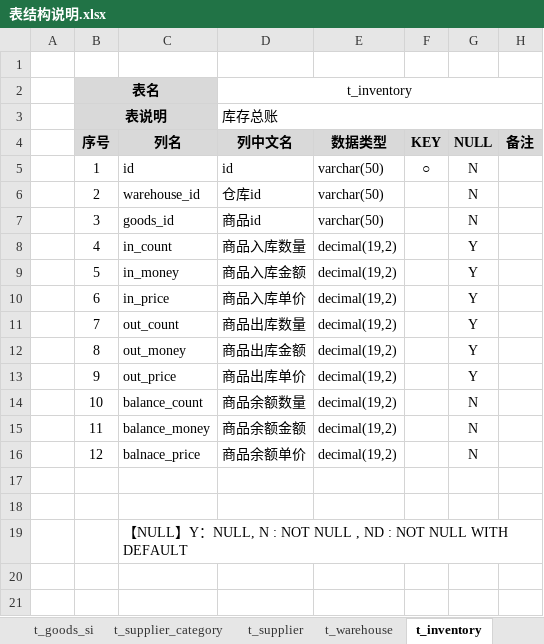
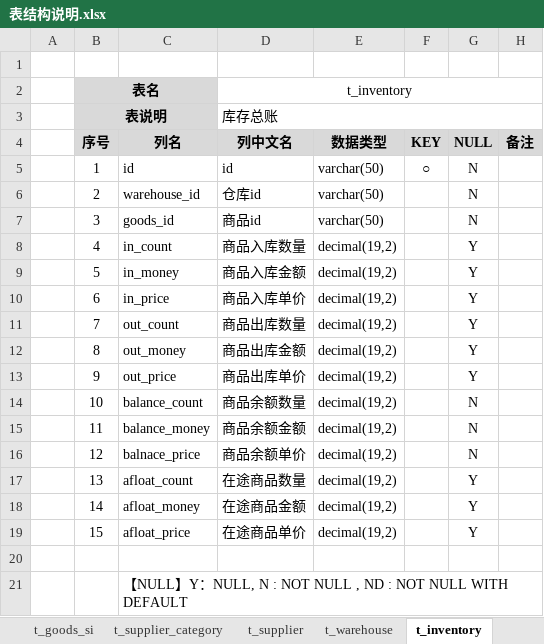
Before and after one commit to dongxf/PSI, an Excel workbook: doc/02 表结构/表结构说明.xlsx, sheet t_inventory, drawn as a sheet; values as stored, in another font and other column widths than the file's, no borders; the diff names each change by its address in the sheet, - before the commit and + after, or states it on an @@ line.

```diff
--- a/doc/02 表结构/表结构说明.xlsx (sheet t_inventory)
+++ b/doc/02 表结构/表结构说明.xlsx (sheet t_inventory)
-row 17: (empty)
+row 17:  | 13 | afloat_count | 在途商品数量 | decimal(19,2) |  | Y
+row 18:  | 14 | afloat_money | 在途商品金额 | decimal(19,2) |  | Y
+row 19:  | 15 | afloat_price | 在途商品单价 | decimal(19,2) |  | Y
```
Also changed, not shown: sheet t_goods_category, 3 other files.
